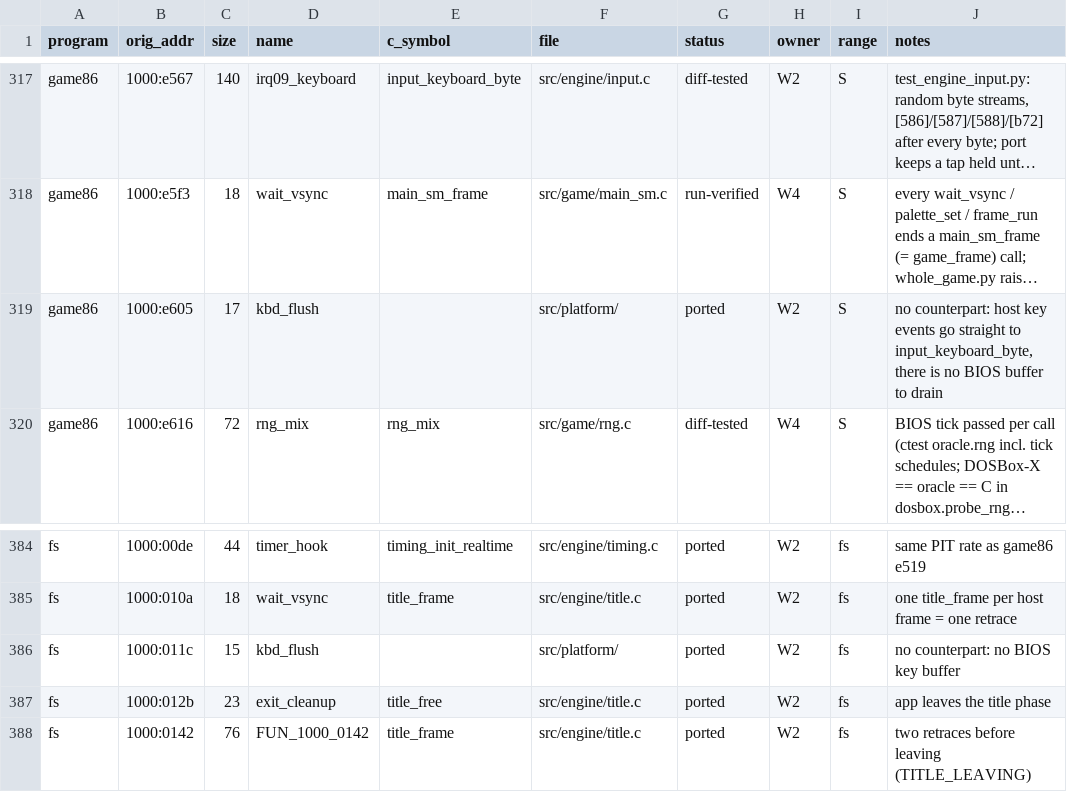
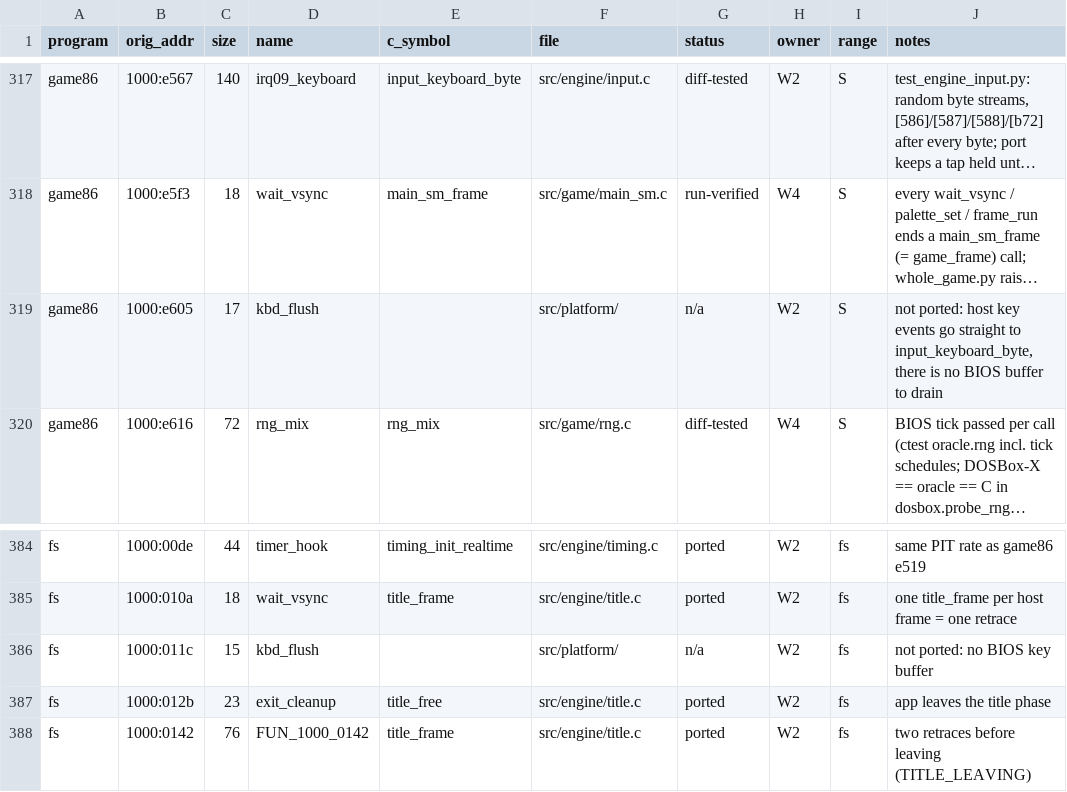
Before and after one commit to JorgeNachtigall/llamatron-2112-decompilation, a CSV file: docs/funcmap.csv, drawn as a sheet; only a part is shown, gaps mark what is left out; long unchanged cells end in …; the diff covers the shown part only; the diff names each change by its address in the sheet, - before the commit and + after, or states it on an @@ line.

Commit message:
funcmap: status n/a (PLAN 82768ee) for the 33 routines with no counterpart in the port, notes 'not ported: <reason>', owners kept: game86 dead code 424c/5994/5eae, DOS/BIOS glue e605 kbd_flush and e788 mem_shrink (c_symbol cleared, nothing has that name), fs 011c kbd_flush and 2458 mem_shrink, the 12 llama launcher and 14 installer rows. gen_funcmap.py checks every status against STATUSES and that n/a notes start with 'not ported:', and writes nothing otherwise

```diff
--- a/docs/funcmap.csv
+++ b/docs/funcmap.csv
-G319 (status): ported
+G319 (status): n/a
-J319 (notes): no counterpart: host key…
+J319 (notes): not ported: host key…
-G386 (status): ported
+G386 (status): n/a
-J386 (notes): no counterpart: no BIOS key buffer
+J386 (notes): not ported: no BIOS key buffer
```
Also changed, not shown: 37 edited cells elsewhere in this file, 1 other file.
